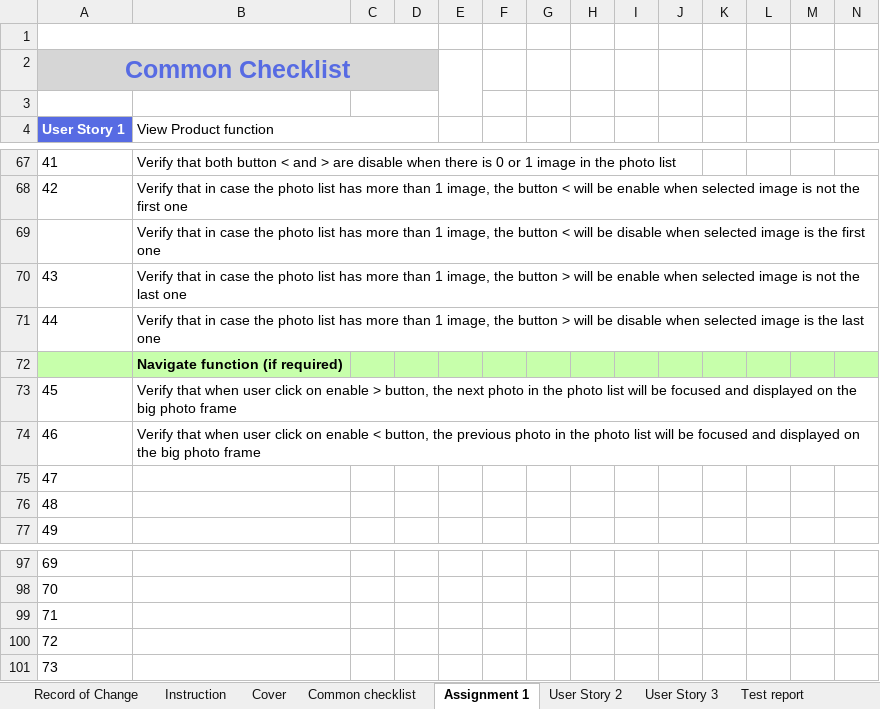
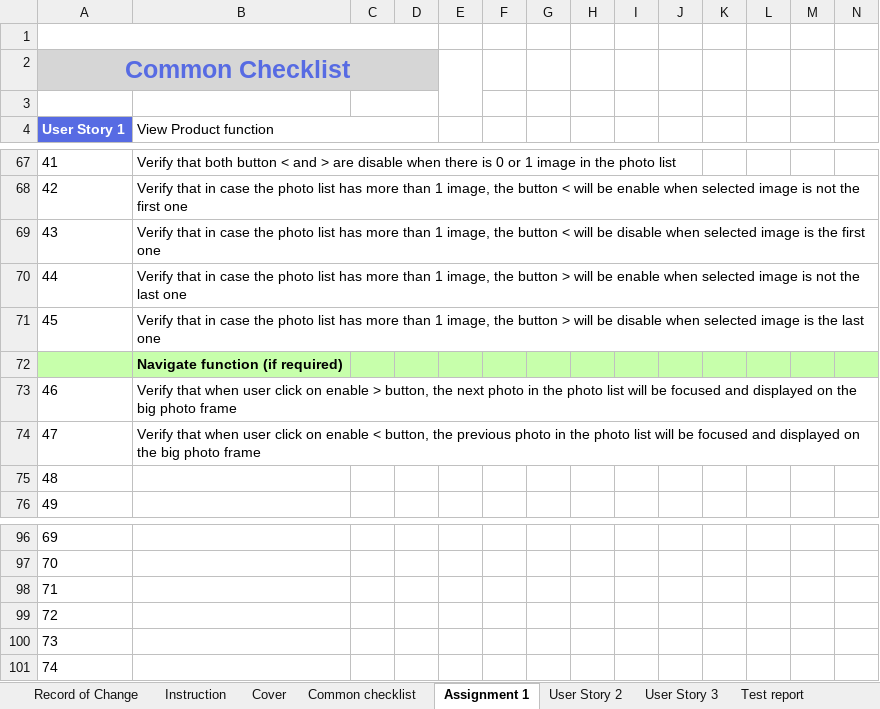
Before and after one commit to anhttq/NashTechRookies-Batch6-AUTO-ThaiQuynhAnh, an Excel workbook: Assignment1/TestDesign-Assignment1-QuynhAnh-Updated.xlsx, sheet Assignment 1, drawn as a sheet; only a part is shown, gaps mark what is left out; values as stored, in another font and other column widths than the file's, no borders; removed rows and columns are numbered as before the commit, all else as after; rows hold the shown columns only; the diff names each change by its address in the sheet, - before the commit and + after, or states it on an @@ line.

Commit message:
Submit assignment 2

```diff
--- a/Assignment1/TestDesign-Assignment1-QuynhAnh-Updated.xlsx (sheet Assignment 1)
+++ b/Assignment1/TestDesign-Assignment1-QuynhAnh-Updated.xlsx (sheet Assignment 1)
-row 69:  | Verify that in case the photo list has more than 1 image, the button < will be disable when selected image is the first one
-B69 (View Product function): …the button > will be enable when selected image is not the last one
+B69 (View Product function): …the button < will be disable when selected image is the first one
-B70 (View Product function): …will be disable when selected image is the last…
+B70 (View Product function): …will be enable when selected image is not the last…
+row 71: 45 | Verify that in case the photo list has more than 1 image, the button > will be disable when selected image is the last one
-row 73: 45 | Verify that when user click on enable > button, the next photo in the photo list will be focused and displayed on the big photo frame
-B73 (View Product function): …on enable < button, the previous photo in…
+B73 (View Product function): …on enable > button, the next photo in…
-B74 (View Product function): (empty)
+B74 (View Product function): Verify that when user click on enable < button, the previous photo in the photo list will be focused and displayed on the big photo frame
+row 101: 74
```
Also changed, not shown: formulas that keep their value, 1 other file.
